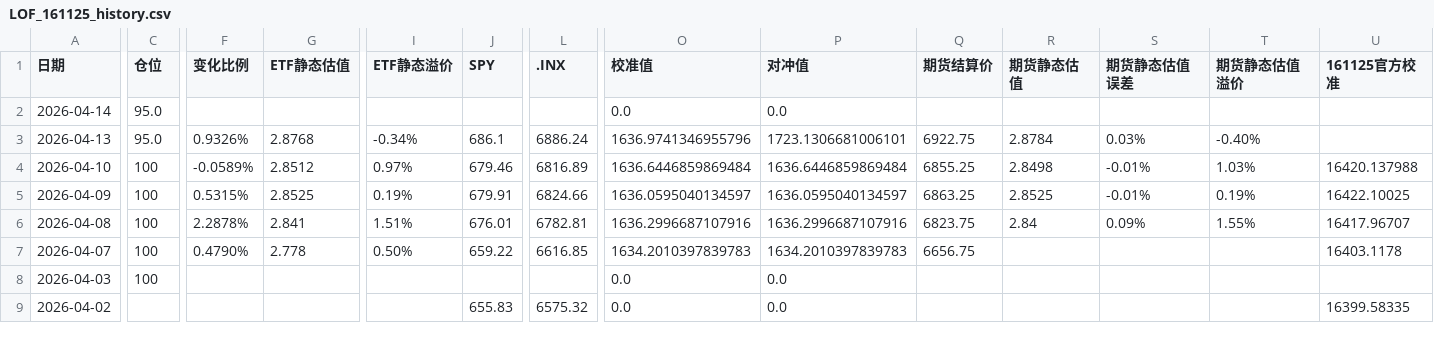
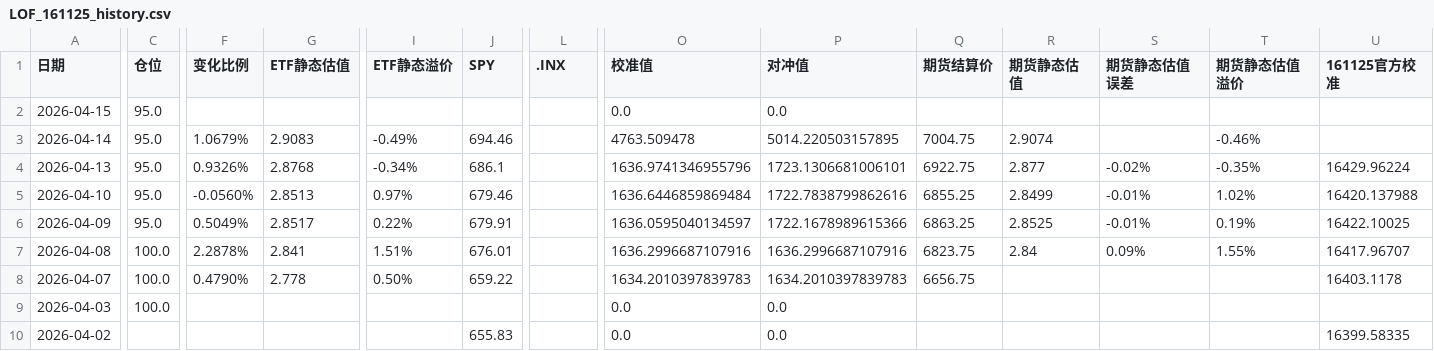
Before and after one commit to milan161/arbTest, a CSV file: data/LOF_161125_history.csv, drawn as a sheet; only a part is shown, gaps mark what is left out; addresses are those after the commit; rows hold the shown columns only; the diff covers the shown part only; the diff names each change by its address in the sheet, - before the commit and + after, or states it on an @@ line.

```diff
--- a/data/LOF_161125_history.csv
+++ b/data/LOF_161125_history.csv
+row 2: 2026-04-15 | 95.0 |  |  |  |  |  | 0.0 | 0.0
-F3 (变化比例): (empty)
+F3 (变化比例): 1.0679%
-G3 (ETF静态估值): (empty)
+G3 (ETF静态估值): 2.9083
-I3 (ETF静态溢价): (empty)
+I3 (ETF静态溢价): -0.49%
-J3 (SPY): (empty)
+J3 (SPY): 694.46
-O3 (校准值): 0.0
+O3 (校准值): 4763.509478
-P3 (对冲值): 0.0
+P3 (对冲值): 5014.220503157895
-Q3 (期货结算价): (empty)
+Q3 (期货结算价): 7004.75
-R3 (期货静态估值): (empty)
+R3 (期货静态估值): 2.9074
-T3 (期货静态估值溢价): (empty)
+T3 (期货静态估值溢价): -0.46%
-L4 (.INX): 6886.24
+L4 (.INX): (empty)
-R4 (期货静态估值): 2.8784
+R4 (期货静态估值): 2.877
-S4 (期货静态估值误差): 0.03%
+S4 (期货静态估值误差): -0.02%
-T4 (期货静态估值溢价): -0.40%
+T4 (期货静态估值溢价): -0.35%
-U4 (161125官方校准): (empty)
+U4 (161125官方校准): 16429.96224
-C5:C6 (仓位): 100
+C5:C6 (仓位): 95.0
-F5 (变化比例): -0.0589%
+F5 (变化比例): -0.0560%
-G5 (ETF静态估值): 2.8512
+G5 (ETF静态估值): 2.8513
-L5 (.INX): 6816.89
+L5 (.INX): (empty)
-P5 (对冲值): 1636.6446859869484
+P5 (对冲值): 1722.7838799862616
-R5 (期货静态估值): 2.8498
+R5 (期货静态估值): 2.8499
-T5 (期货静态估值溢价): 1.03%
+T5 (期货静态估值溢价): 1.02%
-F6 (变化比例): 0.5315%
+F6 (变化比例): 0.5049%
-G6 (ETF静态估值): 2.8525
+G6 (ETF静态估值): 2.8517
-I6 (ETF静态溢价): 0.19%
+I6 (ETF静态溢价): 0.22%
-L6 (.INX): 6824.66
+L6 (.INX): (empty)
-P6 (对冲值): 1636.0595040134597
+P6 (对冲值): 1722.1678989615366
-C7:C9 (仓位): 100
+C7:C9 (仓位): 100.0
-L7 (.INX): 6782.81
+L7 (.INX): (empty)
-L8 (.INX): 6616.85
+L8 (.INX): (empty)
-L10 (.INX): 6575.32
+L10 (.INX): (empty)
```
Also changed, not shown: 56 edited cells elsewhere in this file, data/GLD_USO_basic_data.csv, data/LOF_160719_history.csv, 33 other files.
